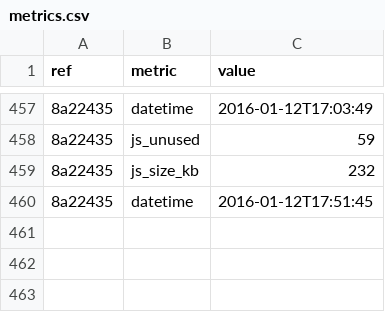
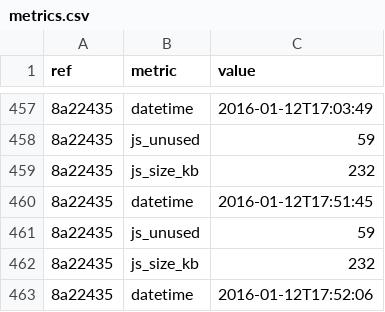
Before and after one commit to whybug/whybug-server, a CSV file: metrics.csv, drawn as a sheet; only a part is shown, gaps mark what is left out; the diff names each change by its address in the sheet, - before the commit and + after, or states it on an @@ line.

Commit message:
Update metrics

```diff
--- a/metrics.csv
+++ b/metrics.csv
+row 461: 8a22435 | js_unused | 59
+row 462: 8a22435 | js_size_kb | 232
+row 463: 8a22435 | datetime | 2016-01-12T17:52:06
```
